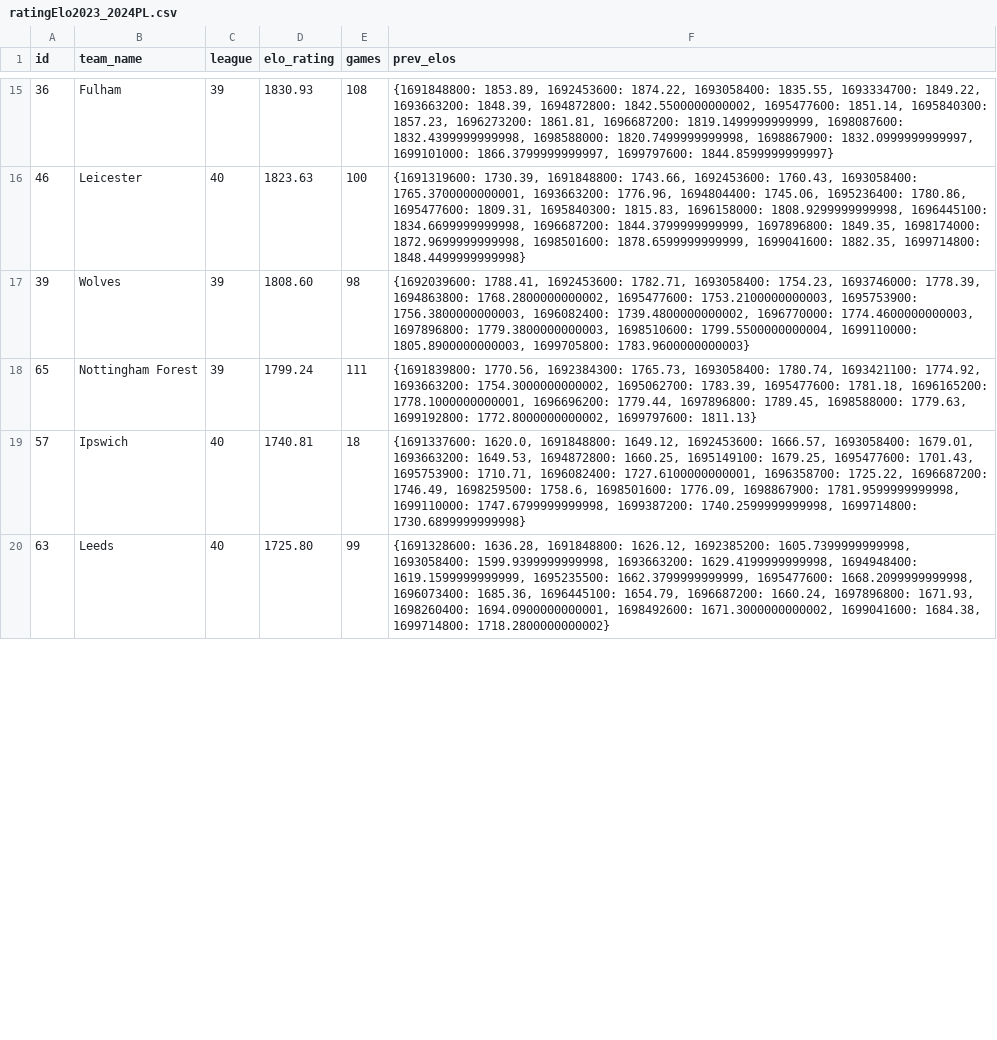
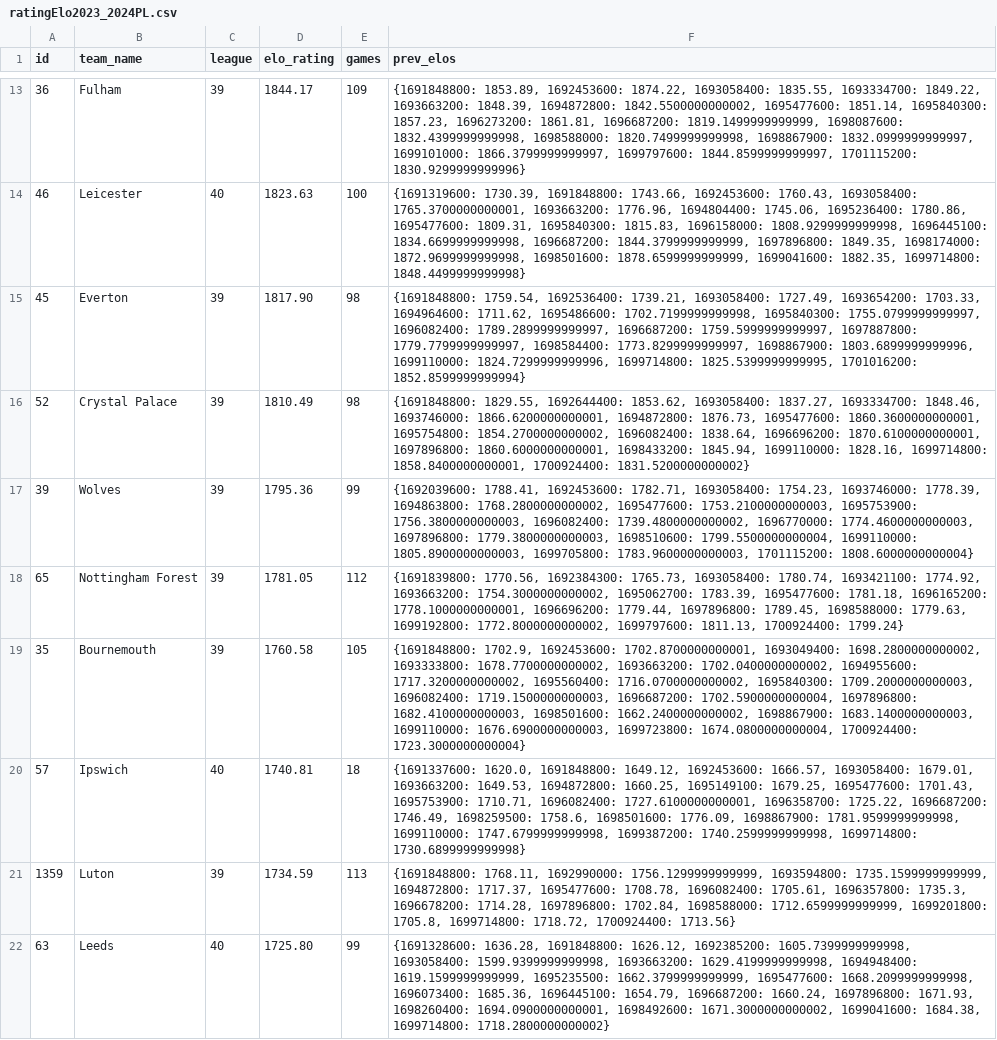
Before and after one commit to Artemirks/football-neuron-system, a CSV file: server/src/neural/elo/csv/England/2023/ratingElo2023_2024PL.csv, drawn as a sheet; only a part is shown, gaps mark what is left out; the diff covers the shown part only.

```diff
--- a/server/src/neural/elo/csv/England/2023/ratingElo2023_2024PL.csv
+++ b/server/src/neural/elo/csv/England/2023/ratingElo2023_2024PL.csv
@@ -15,6 +13,10 @@ id,team_name,league,elo_rating,games,prev_elos
-36,Fulham,39,1830.93,108,"{1691848800: 1853.89, 1692453600: 1874.22, 1693058400: 1835.55, 1693334700: 1849.22, 1693663200: 1848.39, 1694872800: 1842.5500000000002, 1695477600: 1851.14, 1695840300: 1857.23, 1696273200: 1861.81, 1696687200: 1819.1499999999999, 1698087600: 1832.4399999999998, 1698588000: 1820.7499999999998, 1698867900: 1832.0999999999997, 1699101000: 1866.3799999999997, 1699797600: 1844.8599999999997}"
+36,Fulham,39,1844.17,109,"{1691848800: 1853.89, 1692453600: 1874.22, 1693058400: 1835.55, 1693334700: 1849.22, 1693663200: 1848.39, 1694872800: 1842.5500000000002, 1695477600: 1851.14, 1695840300: 1857.23, 1696273200: 1861.81, 1696687200: 1819.1499999999999, 1698087600: 1832.4399999999998, 1698588000: 1820.7499999999998, 1698867900: 1832.0999999999997, 1699101000: 1866.3799999999997, 1699797600: 1844.8599999999997, 1701115200: 1830.9299999999996}"
 46,Leicester,40,1823.63,100,"{1691319600: 1730.39, 1691848800: 1743.66, 1692453600: 1760.43, 1693058400: 1765.3700000000001, 1693663200: 1776.96, 1694804400: 1745.06, 1695236400: 1780.86, 1695477600: 1809.31, 1695840300: 1815.83, 1696158000: 1808.9299999999998, 1696445100: 1834.6699999999998, 1696687200: 1844.3799999999999, 1697896800: 1849.35, 1698174000: 1872.9699999999998, 1698501600: 1878.6599999999999, 1699041600: 1882.35, 1699714800: 1848.4499999999998}"
-39,Wolves,39,1808.60,98,"{1692039600: 1788.41, 1692453600: 1782.71, 1693058400: 1754.23, 1693746000: 1778.39, 1694863800: 1768.2800000000002, 1695477600: 1753.2100000000003, 1695753900: 1756.3800000000003, 1696082400: 1739.4800000000002, 1696770000: 1774.4600000000003, 1697896800: 1779.3800000000003, 1698510600: 1799.5500000000004, 1699110000: 1805.8900000000003, 1699705800: 1783.9600000000003}"
-65,Nottingham Forest,39,1799.24,111,"{1691839800: 1770.56, 1692384300: 1765.73, 1693058400: 1780.74, 1693421100: 1774.92, 1693663200: 1754.3000000000002, 1695062700: 1783.39, 1695477600: 1781.18, 1696165200: 1778.1000000000001, 1696696200: 1779.44, 1697896800: 1789.45, 1698588000: 1779.63, 1699192800: 1772.8000000000002, 1699797600: 1811.13}"
+45,Everton,39,1817.90,98,"{1691848800: 1759.54, 1692536400: 1739.21, 1693058400: 1727.49, 1693654200: 1703.33, 1694964600: 1711.62, 1695486600: 1702.7199999999998, 1695840300: 1755.0799999999997, 1696082400: 1789.2899999999997, 1696687200: 1759.5999999999997, 1697887800: 1779.7799999999997, 1698584400: 1773.8299999999997, 1698867900: 1803.6899999999996, 1699110000: 1824.7299999999996, 1699714800: 1825.5399999999995, 1701016200: 1852.8599999999994}"
+52,Crystal Palace,39,1810.49,98,"{1691848800: 1829.55, 1692644400: 1853.62, 1693058400: 1837.27, 1693334700: 1848.46, 1693746000: 1866.6200000000001, 1694872800: 1876.73, 1695477600: 1860.3600000000001, 1695754800: 1854.2700000000002, 1696082400: 1838.64, 1696696200: 1870.6100000000001, 1697896800: 1860.6000000000001, 1698433200: 1845.94, 1699110000: 1828.16, 1699714800: 1858.8400000000001, 1700924400: 1831.5200000000002}"
+39,Wolves,39,1795.36,99,"{1692039600: 1788.41, 1692453600: 1782.71, 1693058400: 1754.23, 1693746000: 1778.39, 1694863800: 1768.2800000000002, 1695477600: 1753.2100000000003, 1695753900: 1756.3800000000003, 1696082400: 1739.4800000000002, 1696770000: 1774.4600000000003, 1697896800: 1779.3800000000003, 1698510600: 1799.5500000000004, 1699110000: 1805.8900000000003, 1699705800: 1783.9600000000003, 1701115200: 1808.6000000000004}"
+65,Nottingham Forest,39,1781.05,112,"{1691839800: 1770.56, 1692384300: 1765.73, 1693058400: 1780.74, 1693421100: 1774.92, 1693663200: 1754.3000000000002, 1695062700: 1783.39, 1695477600: 1781.18, 1696165200: 1778.1000000000001, 1696696200: 1779.44, 1697896800: 1789.45, 1698588000: 1779.63, 1699192800: 1772.8000000000002, 1699797600: 1811.13, 1700924400: 1799.24}"
+35,Bournemouth,39,1760.58,105,"{1691848800: 1702.9, 1692453600: 1702.8700000000001, 1693049400: 1698.2800000000002, 1693333800: 1678.7700000000002, 1693663200: 1702.0400000000002, 1694955600: 1717.3200000000002, 1695560400: 1716.0700000000002, 1695840300: 1709.2000000000003, 1696082400: 1719.1500000000003, 1696687200: 1702.5900000000004, 1697896800: 1682.4100000000003, 1698501600: 1662.2400000000002, 1698867900: 1683.1400000000003, 1699110000: 1676.6900000000003, 1699723800: 1674.0800000000004, 1700924400: 1723.3000000000004}"
 57,Ipswich,40,1740.81,18,"{1691337600: 1620.0, 1691848800: 1649.12, 1692453600: 1666.57, 1693058400: 1679.01, 1693663200: 1649.53, 1694872800: 1660.25, 1695149100: 1679.25, 1695477600: 1701.43, 1695753900: 1710.71, 1696082400: 1727.6100000000001, 1696358700: 1725.22, 1696687200: 1746.49, 1698259500: 1758.6, 1698501600: 1776.09, 1698867900: 1781.9599999999998, 1699110000: 1747.6799999999998, 1699387200: 1740.2599999999998, 1699714800: 1730.6899999999998}"
+1359,Luton,39,1734.59,113,"{1691848800: 1768.11, 1692990000: 1756.1299999999999, 1693594800: 1735.1599999999999, 1694872800: 1717.37, 1695477600: 1708.78, 1696082400: 1705.61, 1696357800: 1735.3, 1696678200: 1714.28, 1697896800: 1702.84, 1698588000: 1712.6599999999999, 1699201800: 1705.8, 1699714800: 1718.72, 1700924400: 1713.56}"
 63,Leeds,40,1725.80,99,"{1691328600: 1636.28, 1691848800: 1626.12, 1692385200: 1605.7399999999998, 1693058400: 1599.9399999999998, 1693663200: 1629.4199999999998, 1694948400: 1619.1599999999999, 1695235500: 1662.3799999999999, 1695477600: 1668.2099999999998, 1696073400: 1685.36, 1696445100: 1654.79, 1696687200: 1660.24, 1697896800: 1671.93, 1698260400: 1694.0900000000001, 1698492600: 1671.3000000000002, 1699041600: 1684.38, 1699714800: 1718.2800000000002}"
```
Also changed, not shown: 3 added rows, 7 removed rows and 30 edited cells elsewhere in this file, server/src/neural/elo/csv/England/2023/PL.csv, server/src/neural/elo/csv/Russia/2023/KUBOK.csv, 39 other files.
